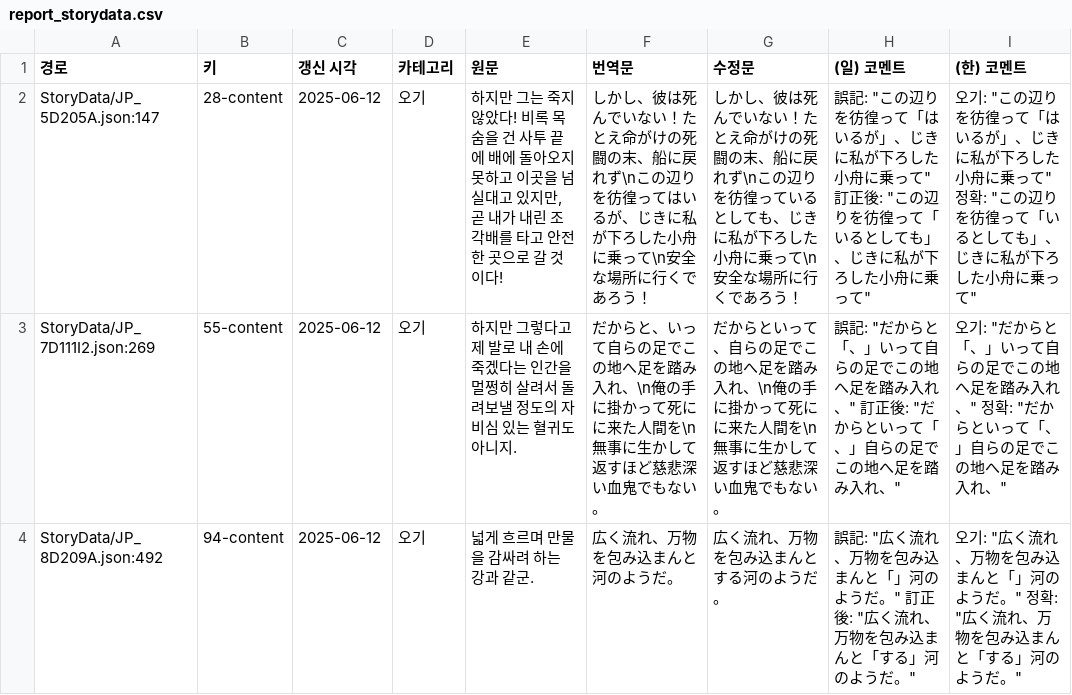
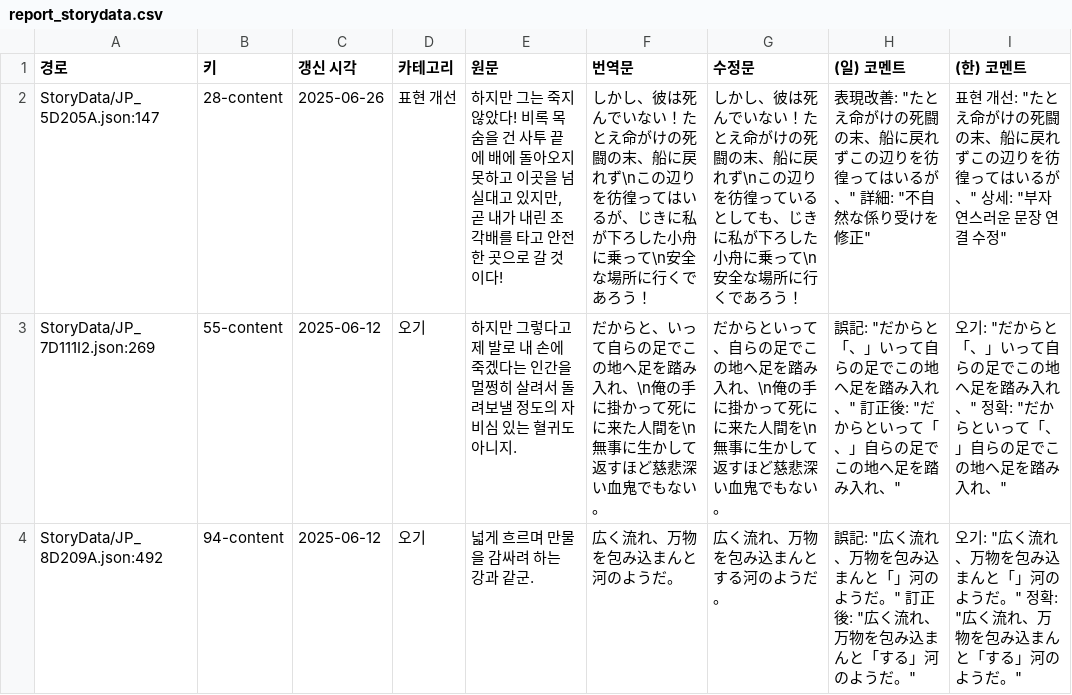
Before and after one commit to LCB-Unofficial-JP-Revise/LCB-Unofficial-JP-Revise, a CSV file: report_storydata.csv, drawn as a sheet; only a part is shown.

```diff
--- a/report_storydata.csv
+++ b/report_storydata.csv
@@ -1,3 +1,3 @@
 경로	키	갱신 시각	카테고리	원문	번역문	수정문	(일) 코멘트	(한) 코멘트
-StoryData/JP_5D205A.json:147	28-content	2025-06-12	오기	하지만 그는 죽지 않았다! 비록 목숨을 건 사투 끝에 배에 돌아오지 못하고 이곳을 넘실대고 있지만, 곧 내가 내린 조각배를 타고 안전한 곳으로 갈 것이다!	しかし、彼は死んでいない！たとえ命がけの死闘の末、船に戻れず\nこの辺りを彷徨ってはいるが、じきに私が下ろした小舟に乗って\n安全な場所に行くであろう！	しかし、彼は死んでいない！たとえ命がけの死闘の末、船に戻れず\nこの辺りを彷徨っているとしても、じきに私が下ろした小舟に乗って\n安全な場所に行くであろう！	誤記: "この辺りを彷徨って「はいるが」、じきに私が下ろした小舟に乗って" 訂正後: "この辺りを彷徨って「いるとしても」、じきに私が下ろした小舟に乗って"	오기: "この辺りを彷徨って「はいるが」、じきに私が下ろした小舟に乗って" 정확: "この辺りを彷徨って「いるとしても」、じきに私が下ろした小舟に乗って"
+StoryData/JP_5D205A.json:147	28-content	2025-06-26	표현 개선	하지만 그는 죽지 않았다! 비록 목숨을 건 사투 끝에 배에 돌아오지 못하고 이곳을 넘실대고 있지만, 곧 내가 내린 조각배를 타고 안전한 곳으로 갈 것이다!	しかし、彼は死んでいない！たとえ命がけの死闘の末、船に戻れず\nこの辺りを彷徨ってはいるが、じきに私が下ろした小舟に乗って\n安全な場所に行くであろう！	しかし、彼は死んでいない！たとえ命がけの死闘の末、船に戻れず\nこの辺りを彷徨っているとしても、じきに私が下ろした小舟に乗って\n安全な場所に行くであろう！	表現改善: "たとえ命がけの死闘の末、船に戻れずこの辺りを彷徨ってはいるが、" 詳細: "不自然な係り受けを修正"	표현 개선: "たとえ命がけの死闘の末、船に戻れずこの辺りを彷徨ってはいるが、" 상세: "부자연스러운 문장 연결 수정"
 StoryData/JP_7D111I2.json:269	55-content	2025-06-12	오기	하지만 그렇다고 제 발로 내 손에 죽겠다는 인간을 멀쩡히 살려서 돌려보낼 정도의 자비심 있는 혈귀도 아니지.	だからと、いって自らの足でこの地へ足を踏み入れ、\n俺の手に掛かって死にに来た人間を\n無事に生かして返すほど慈悲深い血鬼でもない。	だからといって、自らの足でこの地へ足を踏み入れ、\n俺の手に掛かって死にに来た人間を\n無事に生かして返すほど慈悲深い血鬼でもない。	誤記: "だからと「、」いって自らの足でこの地へ足を踏み入れ、" 訂正後: "だからといって「、」自らの足でこの地へ足を踏み入れ、"	오기: "だからと「、」いって自らの足でこの地へ足を踏み入れ、" 정확: "だからといって「、」自らの足でこの地へ足を踏み入れ、"
```
Also changed, not shown: 3 other files.
